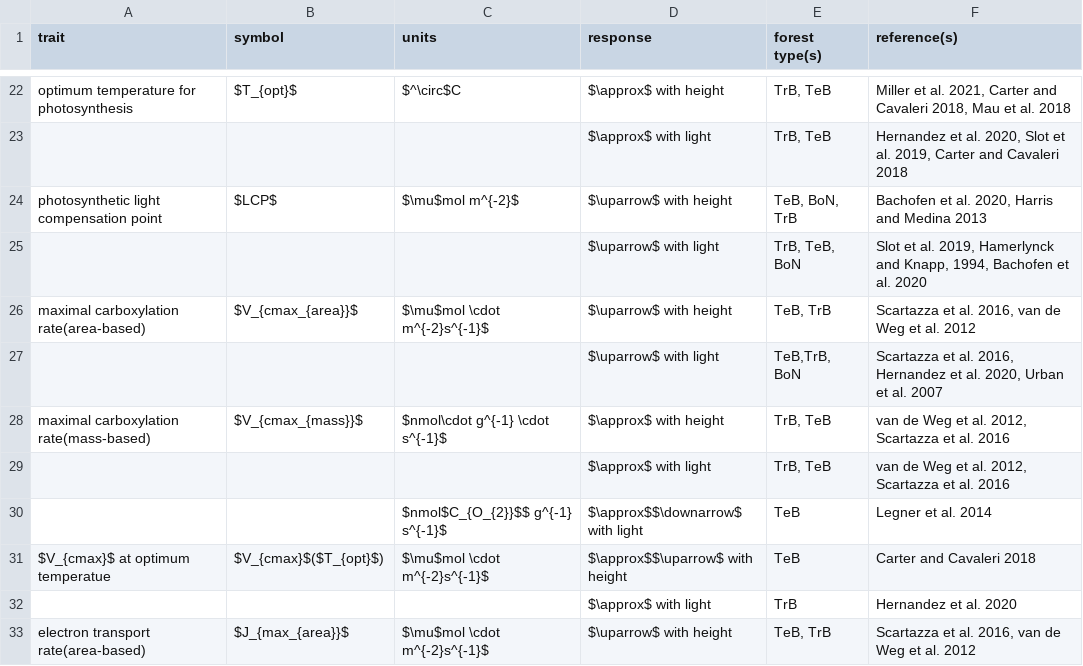
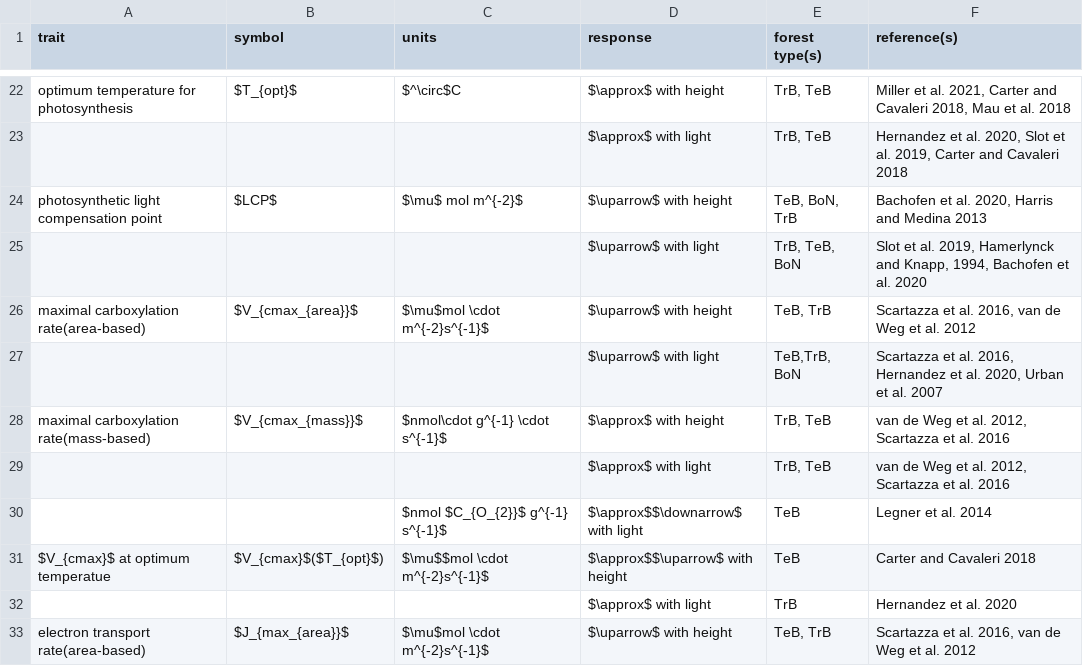
Before and after one commit to EcoClimLab/vertical-thermal-review, a CSV file: Lit_Review/metabolism_table.csv, drawn as a sheet; only a part is shown, gaps mark what is left out; the diff names each change by its address in the sheet, - before the commit and + after, or states it on an @@ line.

Commit message:
Update metabolism_table.csv

```diff
--- a/Lit_Review/metabolism_table.csv
+++ b/Lit_Review/metabolism_table.csv
-C24 (units): $\mu$mol m^{-2}$
+C24 (units): $\mu$ mol m^{-2}$
-C30 (units): $nmol$C_{O_{2}}$$ g^{-1} s^{-1}$
+C30 (units): $nmol $C_{O_{2}}$ g^{-1} s^{-1}$
-C31 (units): $\mu$mol \cdot m^{-2}s^{-1}$
+C31 (units): $\mu$$mol \cdot m^{-2}s^{-1}$
```
